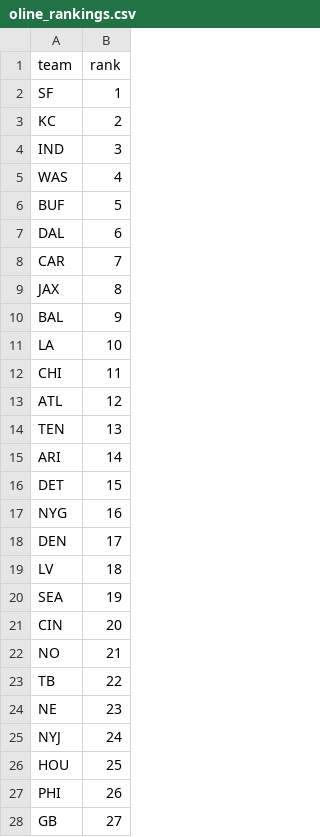
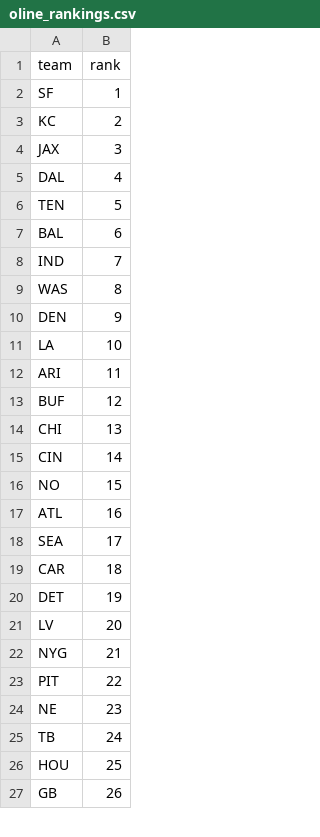
Before and after one commit to dstaggs-15/fantasymanager25, a CSV file: docs/data/raw/oline_rankings.csv, drawn as a sheet; only a part is shown; the diff covers the shown part only.

```diff
--- a/docs/data/raw/oline_rankings.csv
+++ b/docs/data/raw/oline_rankings.csv
@@ -3,26 +3,25 @@ SF,1
 KC,2
-IND,3
-WAS,4
-BUF,5
-DAL,6
-CAR,7
-JAX,8
-BAL,9
+JAX,3
+DAL,4
+TEN,5
+BAL,6
+IND,7
+WAS,8
+DEN,9
 LA,10
-CHI,11
-ATL,12
-TEN,13
-ARI,14
-DET,15
-NYG,16
-DEN,17
-LV,18
-SEA,19
-CIN,20
-NO,21
-TB,22
+ARI,11
+BUF,12
+CHI,13
+CIN,14
+NO,15
+ATL,16
+SEA,17
+CAR,18
+DET,19
+LV,20
+NYG,21
+PIT,22
 NE,23
-NYJ,24
+TB,24
 HOU,25
-PHI,26
-GB,27
+GB,26
```
Also changed, not shown: 4 added rows, 3 removed rows and 2 edited cells elsewhere in this file, docs/data/raw/schedule_raw.csv, 3 other files.
